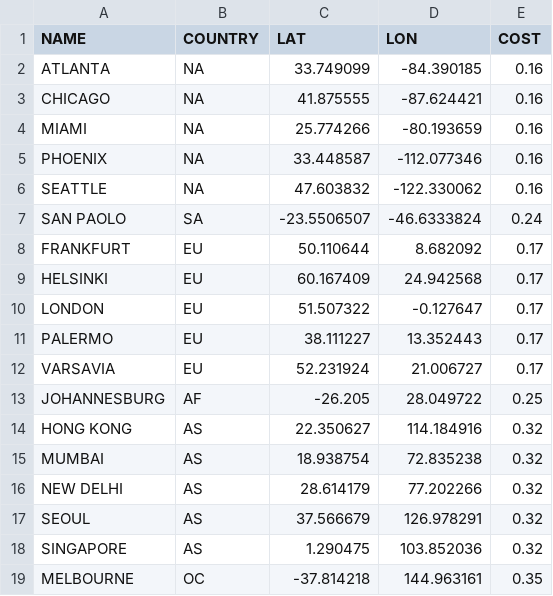
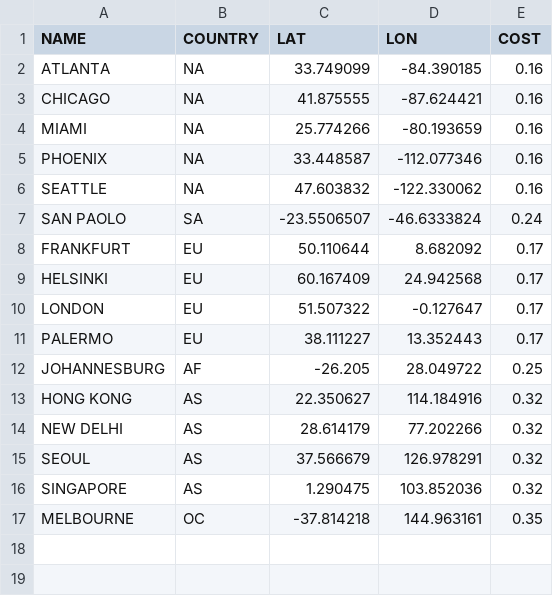
Before and after one commit to GenRen3/Management-Laboratories, a CSV file: Second Semester - Labs/Lab2/Datasets/Amazon_servers_stations2.csv, drawn as a sheet.

```diff
--- a/Second Semester - Labs/Lab2/Datasets/Amazon_servers_stations2.csv
+++ b/Second Semester - Labs/Lab2/Datasets/Amazon_servers_stations2.csv
@@ -11,6 +11,4 @@ LONDON;EU;51.507322;-0.127647;0.17
 PALERMO;EU;38.111227;13.352443;0.17
-VARSAVIA;EU;52.231924;21.006727;0.17
 JOHANNESBURG;AF;-26.205;28.049722;0.25
 HONG KONG;AS;22.350627;114.184916;0.32
-MUMBAI;AS;18.938754;72.835238;0.32
 NEW DELHI;AS;28.614179;77.202266;0.32
```
Also changed, not shown: 6 other files.
